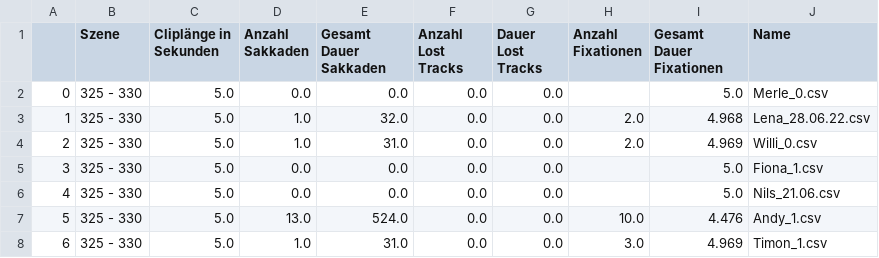
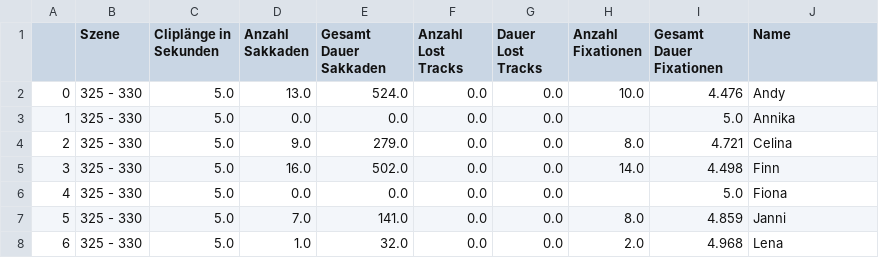
Before and after one commit to giannywise/Eyetracking, a CSV file: features/feature_325-330.csv, drawn as a sheet; only a part is shown; the diff covers the shown part only.

```diff
--- a/features/feature_325-330.csv
+++ b/features/feature_325-330.csv
@@ -1,8 +1,8 @@
 ,Szene,Cliplänge in Sekunden,Anzahl Sakkaden,Gesamt Dauer Sakkaden,Anzahl Lost Tracks,Dauer Lost Tracks,Anzahl Fixationen,Gesamt Dauer Fixationen,Name
-0,325 - 330,5.0,0.0,0.0,0.0,0.0,,5.0,Merle_0.csv
-1,325 - 330,5.0,1.0,32.0,0.0,0.0,2.0,4.968,Lena_28.06.22.csv
-2,325 - 330,5.0,1.0,31.0,0.0,0.0,2.0,4.969,Willi_0.csv
-3,325 - 330,5.0,0.0,0.0,0.0,0.0,,5.0,Fiona_1.csv
-4,325 - 330,5.0,0.0,0.0,0.0,0.0,,5.0,Nils_21.06.csv
-5,325 - 330,5.0,13.0,524.0,0.0,0.0,10.0,4.476,Andy_1.csv
-6,325 - 330,5.0,1.0,31.0,0.0,0.0,3.0,4.969,Timon_1.csv
+0,325 - 330,5.0,13.0,524.0,0.0,0.0,10.0,4.476,Andy
+1,325 - 330,5.0,0.0,0.0,0.0,0.0,,5.0,Annika
+2,325 - 330,5.0,9.0,279.0,0.0,0.0,8.0,4.721,Celina
+3,325 - 330,5.0,16.0,502.0,0.0,0.0,14.0,4.498,Finn
+4,325 - 330,5.0,0.0,0.0,0.0,0.0,,5.0,Fiona
+5,325 - 330,5.0,7.0,141.0,0.0,0.0,8.0,4.859,Janni
+6,325 - 330,5.0,1.0,32.0,0.0,0.0,2.0,4.968,Lena
```
Also changed, not shown: 37 edited cells elsewhere in this file, features/feature_202-207.csv, features/feature_262-267.csv, 21 other files.
